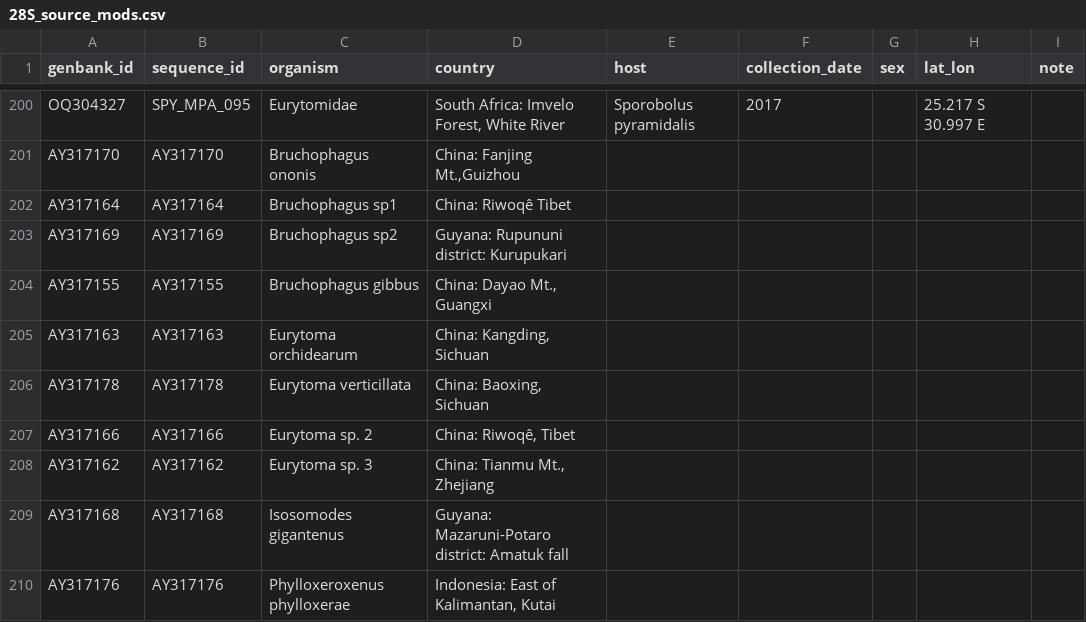
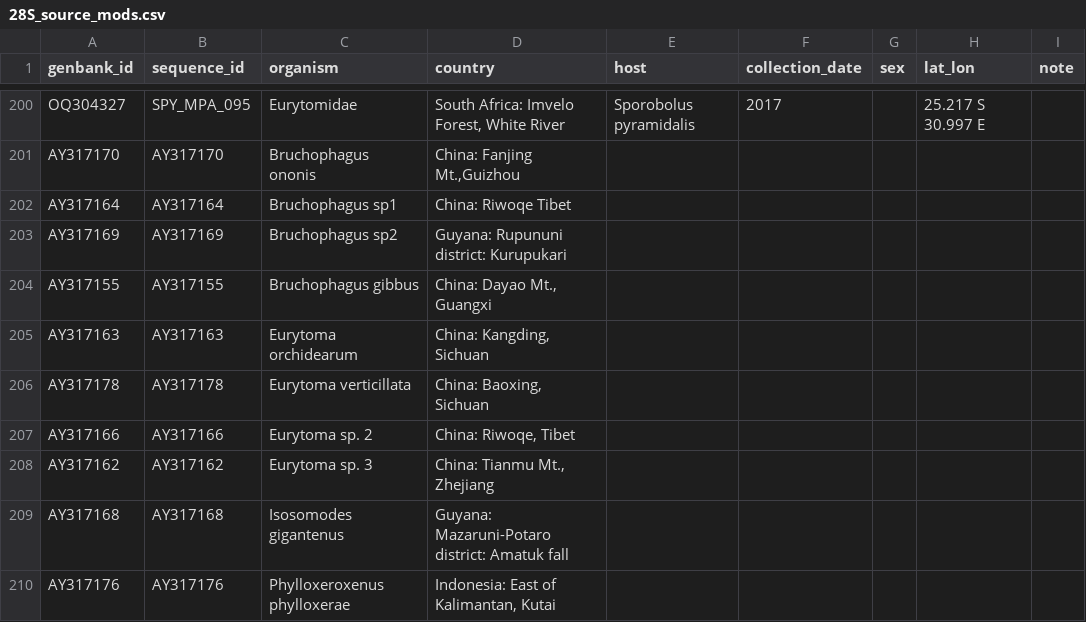
Before and after one commit to clarkevansteenderen/TetramesaID, a CSV file: source_mods/28S_source_mods.csv, drawn as a sheet; only a part is shown, gaps mark what is left out; the diff names each change by its address in the sheet, - before the commit and + after, or states it on an @@ line.

```diff
--- a/source_mods/28S_source_mods.csv
+++ b/source_mods/28S_source_mods.csv
-D202 (country): China: Riwoqê Tibet
+D202 (country): China: Riwoqe Tibet
-D207 (country): China: Riwoqê, Tibet
+D207 (country): China: Riwoqe, Tibet
```
Also changed, not shown: source_mods/COI_source_mods.csv, 2 other files.
